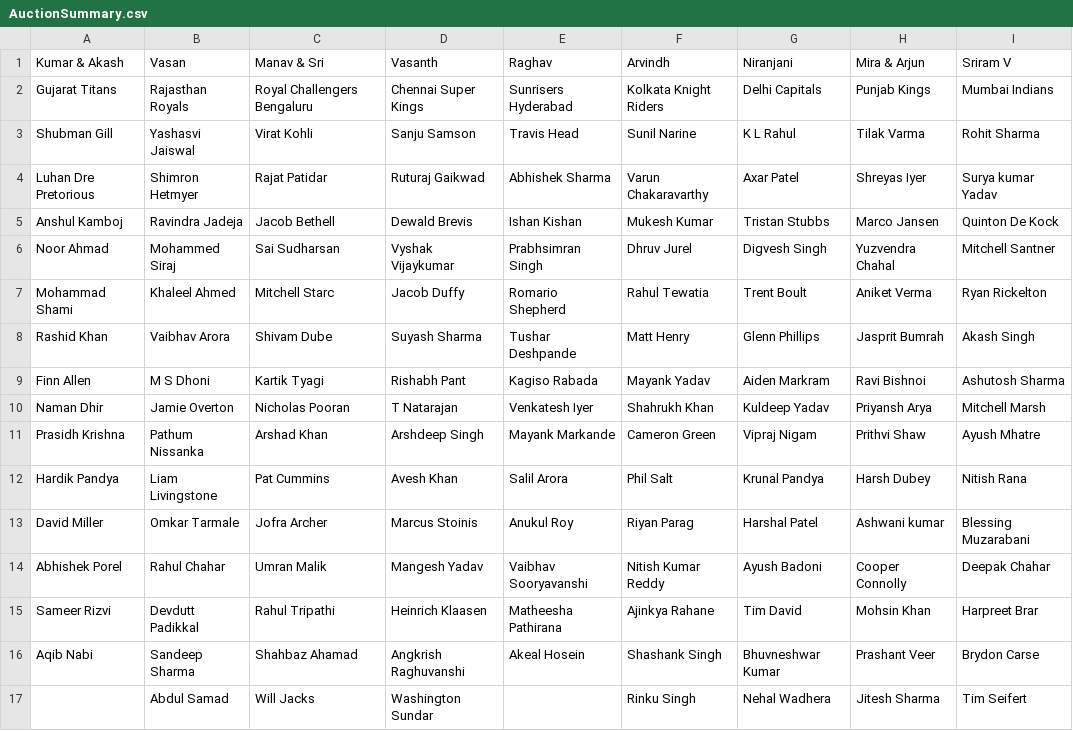
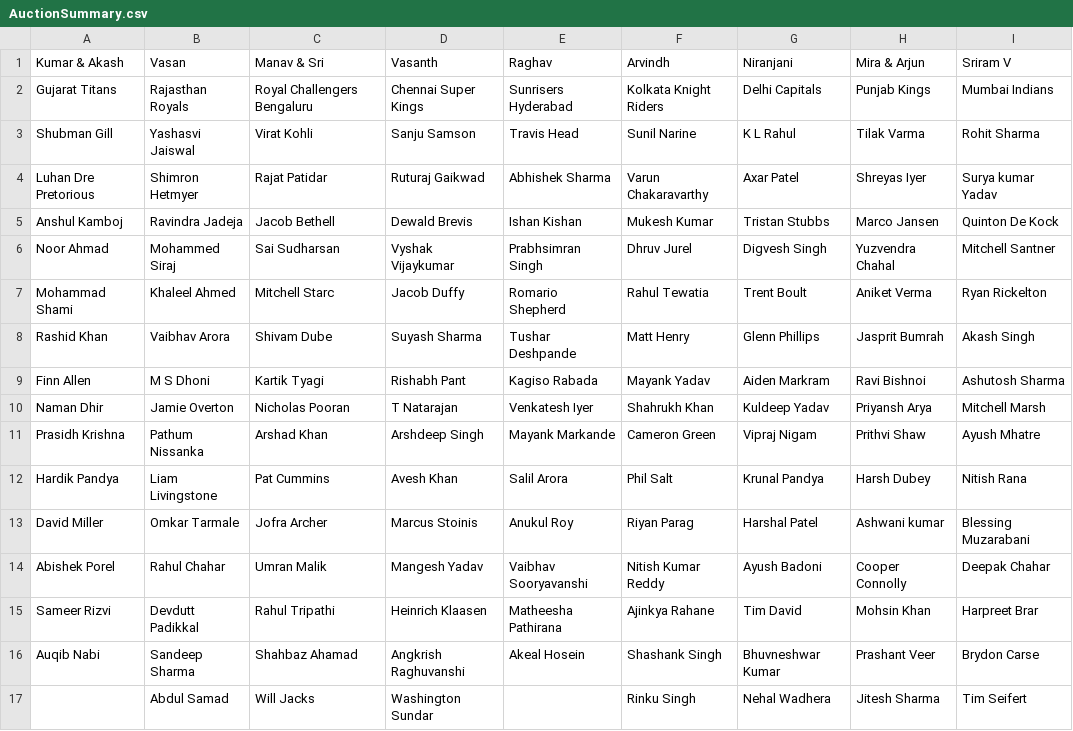
Before and after one commit to suddu16/cricket-fantasy, a CSV file: ipl2026/group_2/AuctionSummary.csv, drawn as a sheet.

```diff
--- a/ipl2026/group_2/AuctionSummary.csv
+++ b/ipl2026/group_2/AuctionSummary.csv
@@ -13,5 +13,5 @@ Hardik Pandya,Liam Livingstone,Pat Cummins,Avesh Khan,Salil Arora,Phil Salt,Krun
 David Miller,Omkar Tarmale,Jofra Archer,Marcus Stoinis,Anukul Roy,Riyan Parag,Harshal Patel,Ashwani kumar,Blessing Muzarabani
-Abhishek Porel,Rahul Chahar,Umran Malik,Mangesh Yadav,Vaibhav Sooryavanshi,Nitish Kumar Reddy,Ayush Badoni,Cooper Connolly,Deepak Chahar
+Abishek Porel,Rahul Chahar,Umran Malik,Mangesh Yadav,Vaibhav Sooryavanshi,Nitish Kumar Reddy,Ayush Badoni,Cooper Connolly,Deepak Chahar
 Sameer Rizvi,Devdutt Padikkal,Rahul Tripathi,Heinrich Klaasen,Matheesha Pathirana,Ajinkya Rahane,Tim David,Mohsin Khan,Harpreet Brar
-Aqib Nabi,Sandeep Sharma,Shahbaz Ahamad,Angkrish Raghuvanshi,Akeal Hosein,Shashank Singh,Bhuvneshwar Kumar,Prashant Veer,Brydon Carse
+Auqib Nabi,Sandeep Sharma,Shahbaz Ahamad,Angkrish Raghuvanshi,Akeal Hosein,Shashank Singh,Bhuvneshwar Kumar,Prashant Veer,Brydon Carse
 ,Abdul Samad,Will Jacks,Washington Sundar,,Rinku Singh,Nehal Wadhera,Jitesh Sharma,Tim Seifert
```
Also changed, not shown: ipl2026/group_2/Kumar & Akash.csv, ipl2026/group_2/Mira & Arjun.csv, 39 other files.
